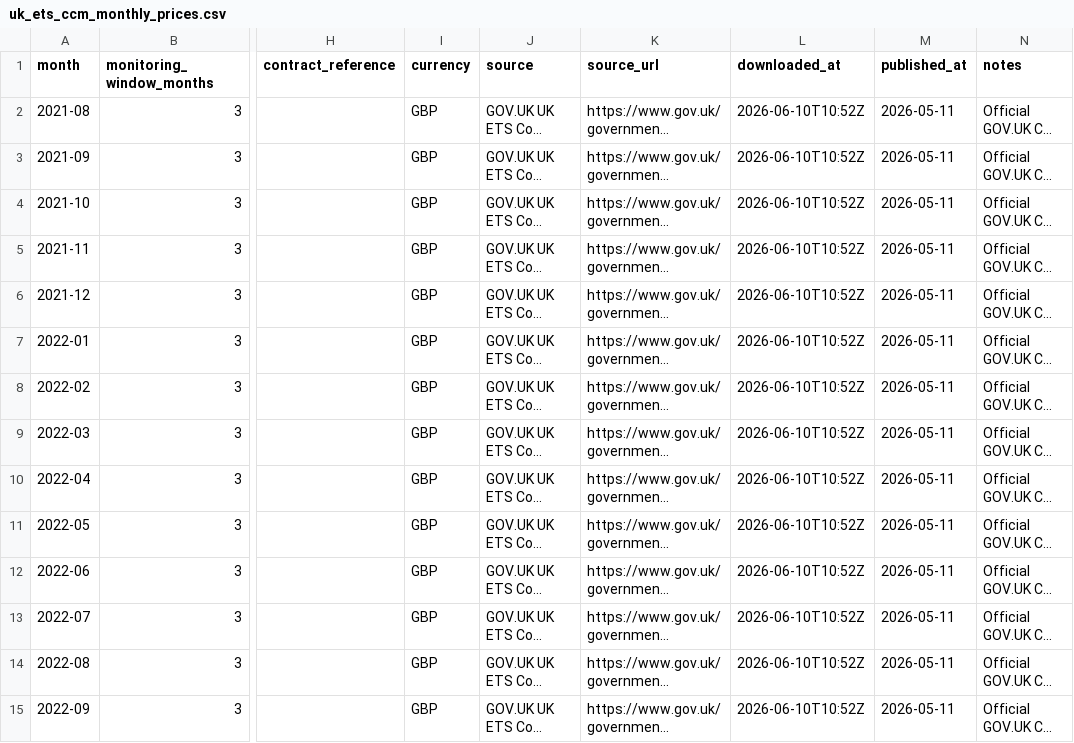
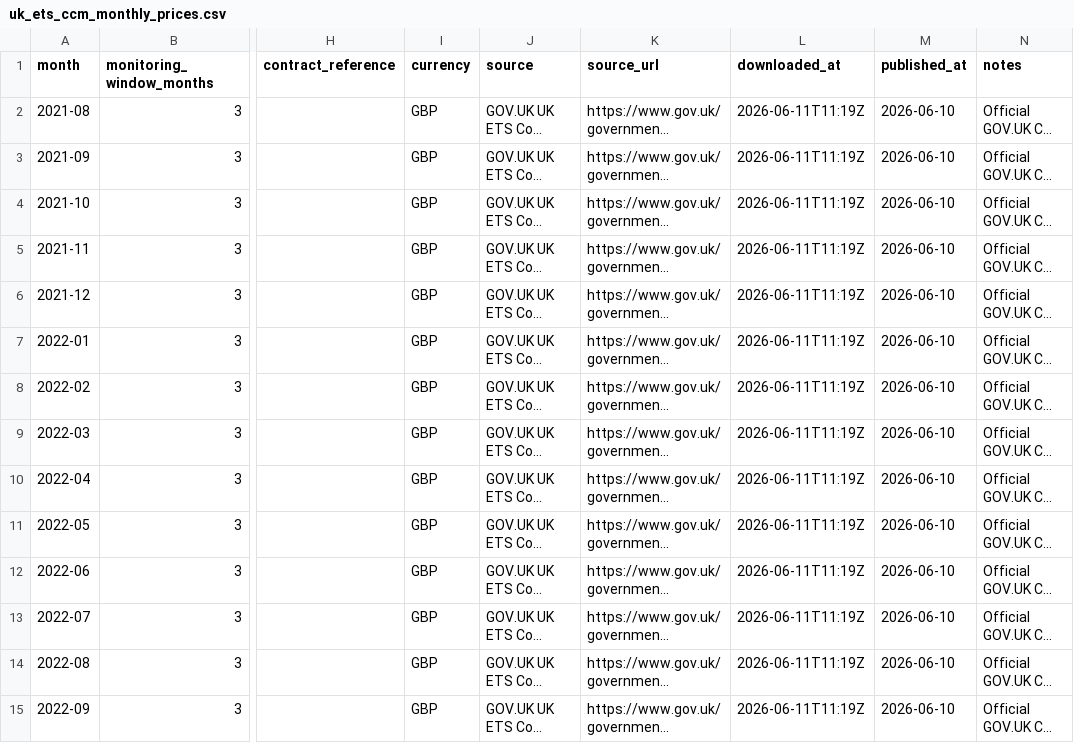
Before and after one commit to TannerL22/uk-carbon-rego-monitor, a CSV file: data/raw/carbon/uk_ets_ccm_monthly_prices.csv, drawn as a sheet; only a part is shown, gaps mark what is left out; long unchanged cells end in …; the diff covers the shown part only; the diff names each change by its address in the sheet, - before the commit and + after, or states it on an @@ line.

```diff
--- a/data/raw/carbon/uk_ets_ccm_monthly_prices.csv
+++ b/data/raw/carbon/uk_ets_ccm_monthly_prices.csv
-L2:L15 (downloaded_at): 2026-06-10T10:52Z
+L2:L15 (downloaded_at): 2026-06-11T11:19Z
-M2:M15 (published_at): 2026-05-11
+M2:M15 (published_at): 2026-06-10
```
Also changed, not shown: 1 added row and 102 edited cells elsewhere in this file, data/processed/carbon_cost_context.csv, data/raw/carbon/eua_auction_results.csv, 10 other files.
